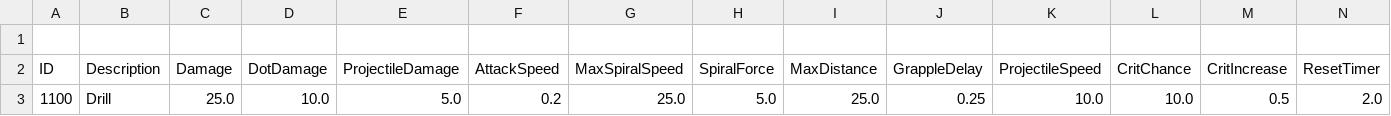
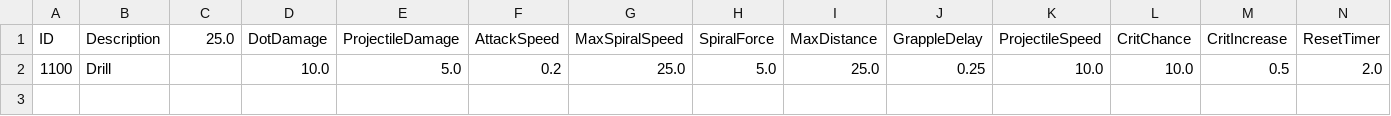
Before and after one commit to kupka05/Project_DR_KHT, a CSV file: Project_DR/Assets/Resources/Drill_Table.csv, drawn as a sheet.

```diff
--- a/Project_DR/Assets/Resources/Drill_Table.csv
+++ b/Project_DR/Assets/Resources/Drill_Table.csv
@@ -1,3 +1,2 @@
-
-ID,Description,Damage,DotDamage,ProjectileDamage,AttackSpeed,MaxSpiralSpeed,SpiralForce,MaxDistance,GrappleDelay,ProjectileSpeed,CritChance,CritIncrease,ResetTimer
-1100,Drill,25.0,10.0,5.0,0.2,25.0,5.0,25.0,0.25,10.0,10.0,0.5,2.0
+ID,Description,25.0,DotDamage,ProjectileDamage,AttackSpeed,MaxSpiralSpeed,SpiralForce,MaxDistance,GrappleDelay,ProjectileSpeed,CritChance,CritIncrease,ResetTimer
+1100,Drill,,10.0,5.0,0.2,25.0,5.0,25.0,0.25,10.0,10.0,0.5,2.0
```
Also changed, not shown: Project_DR/Assets/Resources/Item_Bomb_Table.csv, 27 other files.
